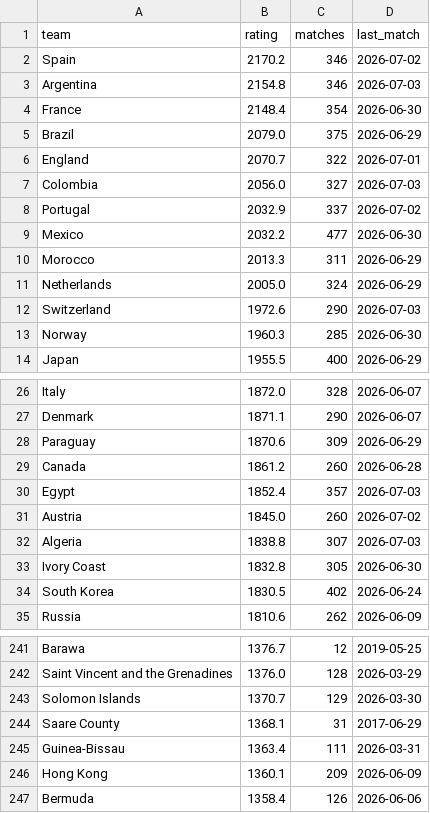
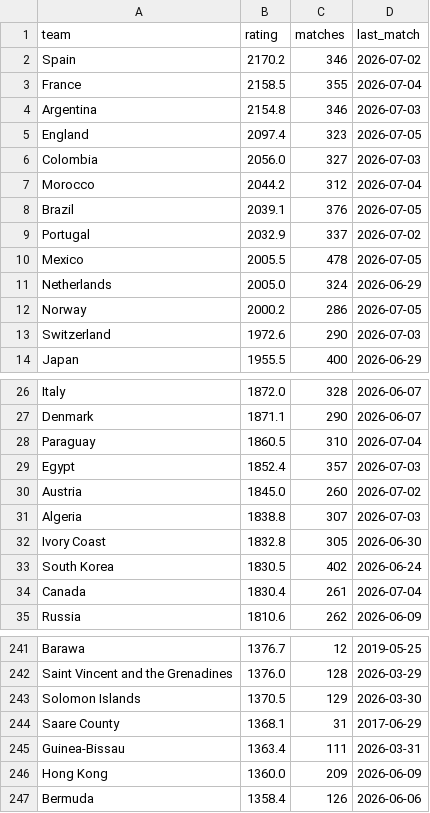
Before and after one commit to arnavvpareek/worldcup26-predictor, a CSV file: data/processed/elo_ratings.csv, drawn as a sheet; only a part is shown, gaps mark what is left out; the diff covers the shown part only.

```diff
--- a/data/processed/elo_ratings.csv
+++ b/data/processed/elo_ratings.csv
@@ -2,13 +2,13 @@ team,rating,matches,last_match
 Spain,2170.2,346,2026-07-02
+France,2158.5,355,2026-07-04
 Argentina,2154.8,346,2026-07-03
-France,2148.4,354,2026-06-30
-Brazil,2079.0,375,2026-06-29
-England,2070.7,322,2026-07-01
+England,2097.4,323,2026-07-05
 Colombia,2056.0,327,2026-07-03
+Morocco,2044.2,312,2026-07-04
+Brazil,2039.1,376,2026-07-05
 Portugal,2032.9,337,2026-07-02
-Mexico,2032.2,477,2026-06-30
-Morocco,2013.3,311,2026-06-29
+Mexico,2005.5,478,2026-07-05
 Netherlands,2005.0,324,2026-06-29
+Norway,2000.2,286,2026-07-05
 Switzerland,1972.6,290,2026-07-03
-Norway,1960.3,285,2026-06-30
 Japan,1955.5,400,2026-06-29
@@ -27,4 +27,3 @@ Italy,1872.0,328,2026-06-07
 Denmark,1871.1,290,2026-06-07
-Paraguay,1870.6,309,2026-06-29
-Canada,1861.2,260,2026-06-28
+Paraguay,1860.5,310,2026-07-04
 Egypt,1852.4,357,2026-07-03
@@ -34,2 +33,3 @@ Ivory Coast,1832.8,305,2026-06-30
 South Korea,1830.5,402,2026-06-24
+Canada,1830.4,261,2026-07-04
 Russia,1810.6,262,2026-06-09
@@ -242,6 +242,6 @@ Barawa,1376.7,12,2019-05-25
 Saint Vincent and the Grenadines,1376.0,128,2026-03-29
-Solomon Islands,1370.7,129,2026-03-30
+Solomon Islands,1370.5,129,2026-03-30
 Saare County,1368.1,31,2017-06-29
 Guinea-Bissau,1363.4,111,2026-03-31
-Hong Kong,1360.1,209,2026-06-09
+Hong Kong,1360.0,209,2026-06-09
 Bermuda,1358.4,126,2026-06-06
```
Also changed, not shown: 1 edited cell elsewhere in this file, data/processed/knockout_tracking.csv, data/raw/results_2026_manual.csv, 1 other file.
